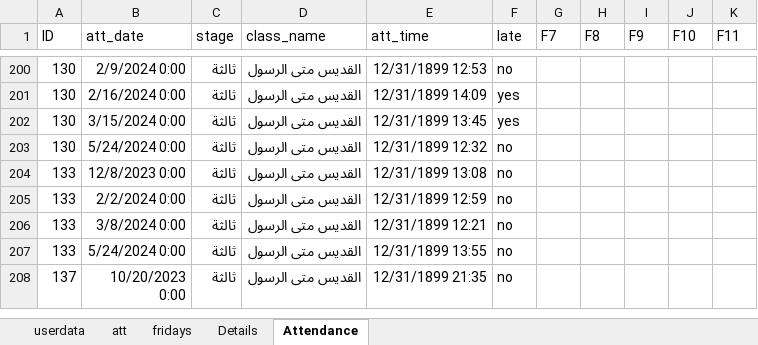
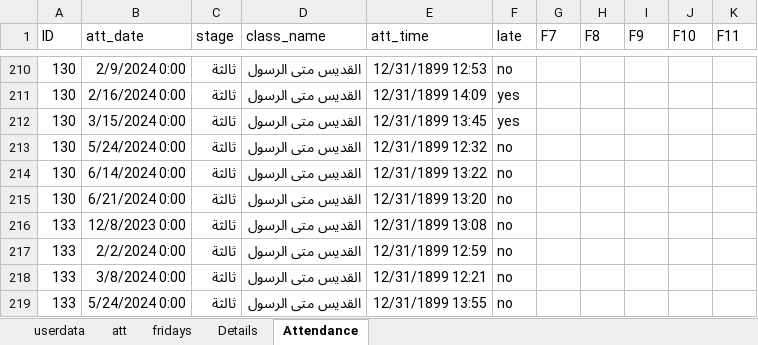
Before and after one commit to KyrillosMorgan/preparatory, an Excel workbook: Tools/Export data for app.xlsx, sheet Attendance, drawn as a sheet; only a part is shown, gaps mark what is left out; the shorter side is filled out with more unchanged rows; values as stored, in another font and other column widths than the file's, no borders; table styles not drawn; the diff covers the shown part only; the diff names each change by its address in the sheet, - before the commit and + after, or states it on an @@ line.

```diff
--- a/Tools/Export data for app.xlsx (sheet Attendance)
+++ b/Tools/Export data for app.xlsx (sheet Attendance)
+row 214: 130 | 6/14/2024 0:00 | ثالثة | القديس متى الرسول | 12/31/1899 13:22 | no
+row 215: 130 | 6/21/2024 0:00 | ثالثة | القديس متى الرسول | 12/31/1899 13:20 | no
```
Also changed, not shown: 97 added rows elsewhere in this sheet, sheet att, sheet fridays, sheet userdata, sheet Details, formulas that keep their value, Tools/Attendance export tool.xlsx, 1 other file.
